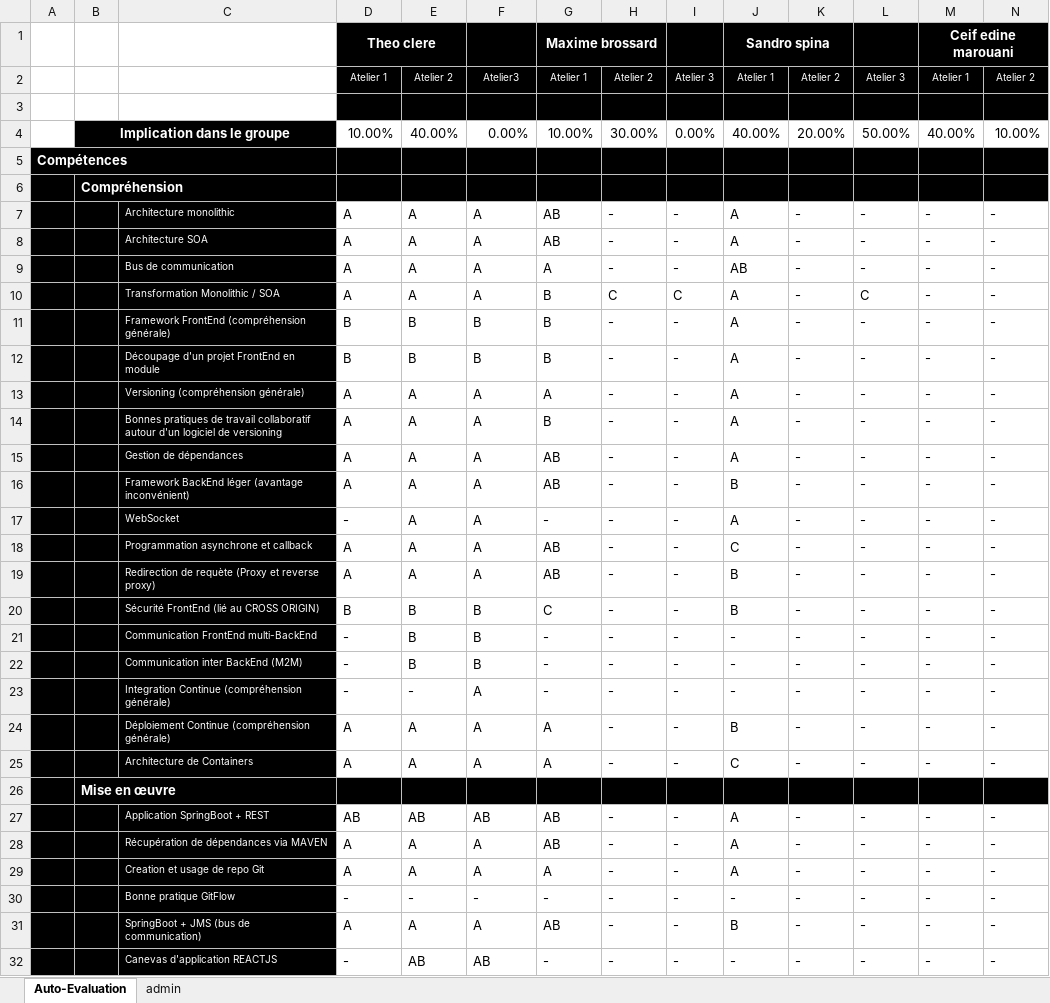
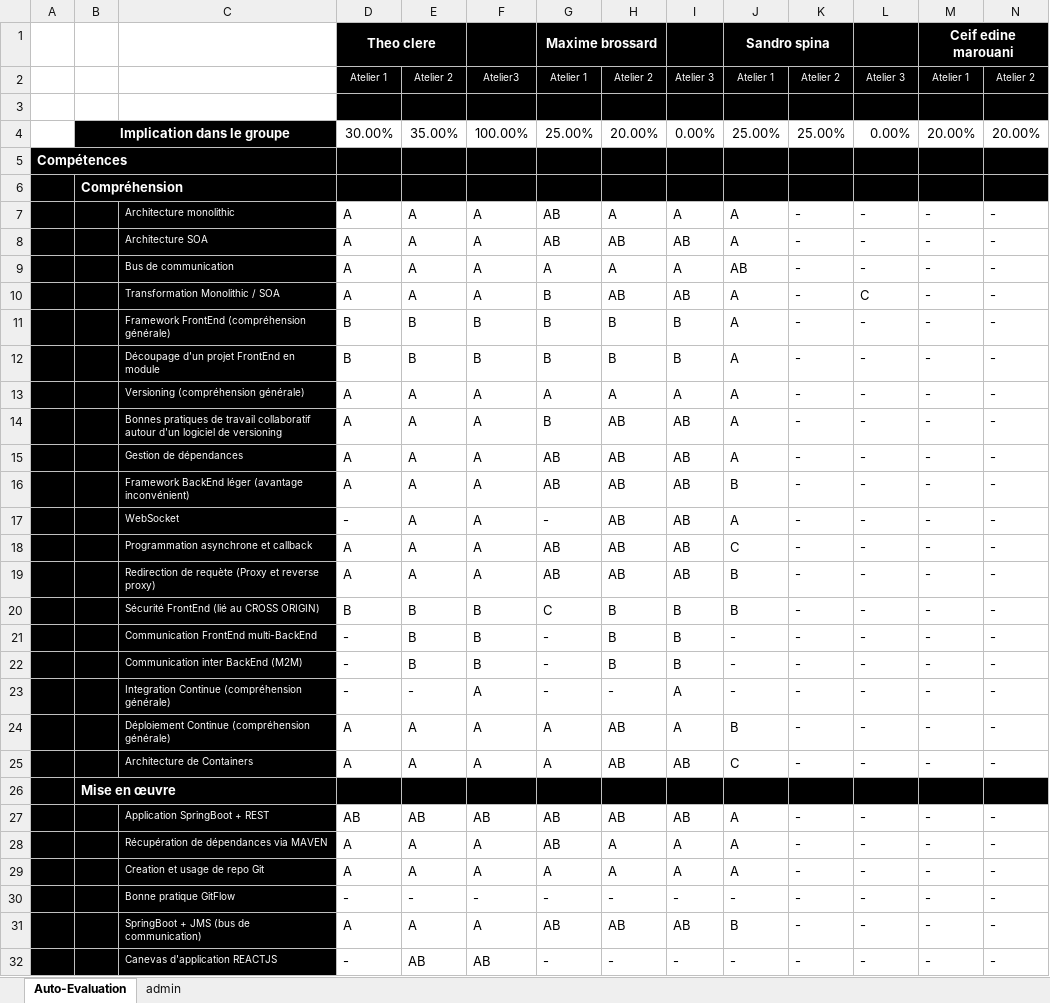
Before and after one commit to theoahga/asi-csbm-2, an Excel workbook: Auto-Eval-ASI2-r1.xlsx, sheet Auto-Evaluation, drawn as a sheet; only a part is shown; values as stored, in another font and other column widths than the file's, no borders; conditional formats not drawn; removed rows and columns are numbered as before the commit, all else as after; rows hold the shown columns only; the diff covers the shown part only; the diff names each change by its address in the sheet, - before the commit and + after, or states it on an @@ line.

Commit message:
Max

```diff
--- a/Auto-Eval-ASI2-r1.xlsx (sheet Auto-Evaluation)
+++ b/Auto-Eval-ASI2-r1.xlsx (sheet Auto-Evaluation)
-row 4:  | Implication dans le groupe |  | 10.00% | 40.00% | 0.00% | 10.00% | 30.00% | 0.00% | 40.00% | 20.00% | 50.00% | 40.00% | 10.00%
+row 4:  | Implication dans le groupe |  | 30.00% | 35.00% | 100.00% | 25.00% | 20.00% | 0.00% | 25.00% | 25.00% | 0.00% | 20.00% | 20.00%
-H7: -
+H7: A
-I7: -
+I7: A
-H8: -
+H8: AB
-I8: -
+I8: AB
-H9: -
+H9: A
-I9: -
+I9: A
-H10: C
+H10: AB
-I10: C
+I10: AB
-H11:H12: -
+H11:H12: B
-I11:I12: -
+I11:I12: B
-H13: -
+H13: A
-I13: -
+I13: A
-H14:H19: -
+H14:H19: AB
-I14:I19: -
+I14:I19: AB
-H20:H22: -
+H20:H22: B
-I20:I22: -
+I20:I22: B
-I23:I24: -
+I23:I24: A
-H24:H25: -
+H24:H25: AB
-I25: -
+I25: AB
-H27: -
+H27: AB
-I27: -
+I27: AB
-H28:H29: -
+H28:H29: A
-I28:I29: -
+I28:I29: A
-H31: -
+H31: AB
-I31: -
+I31: AB
```
Also changed, not shown: 20 edited cells elsewhere in this sheet.
